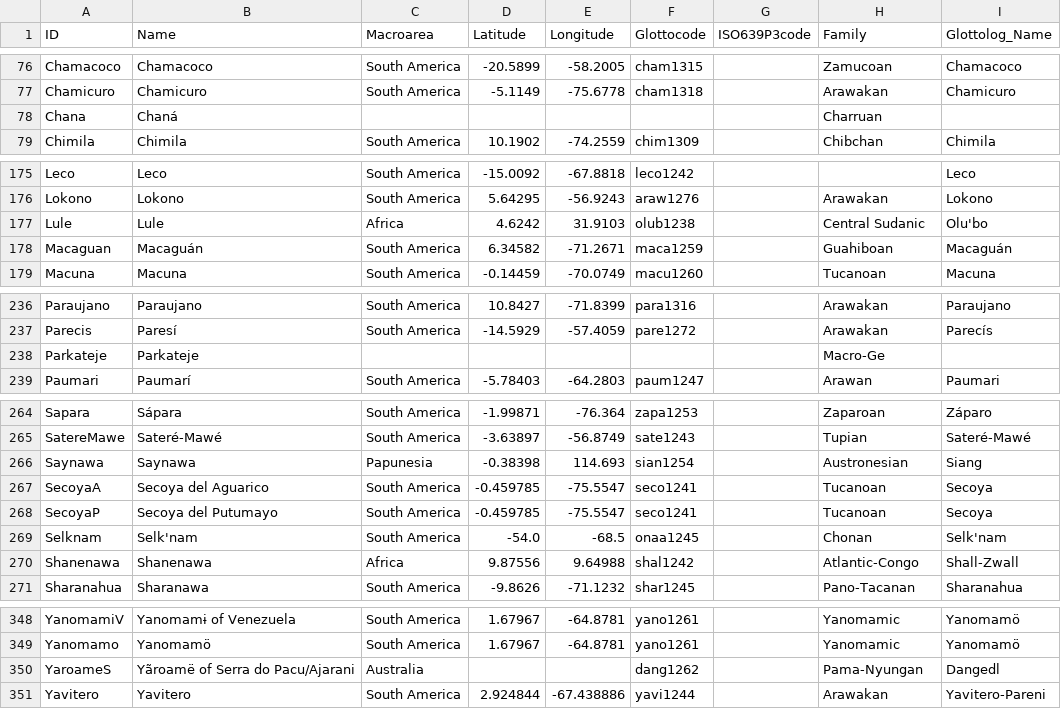
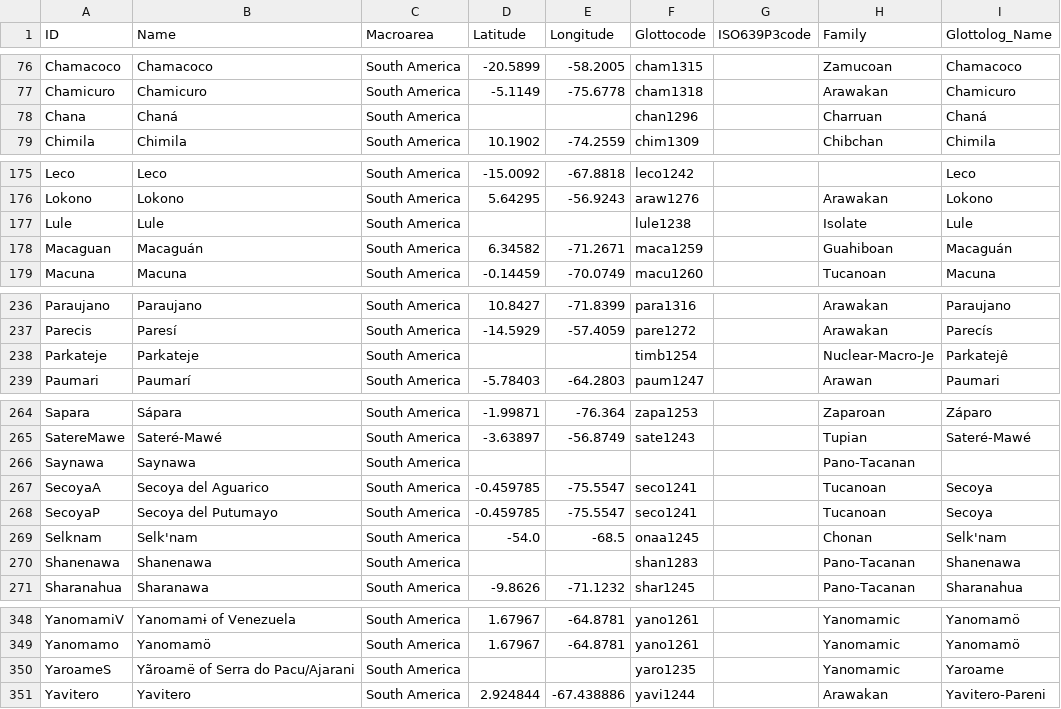
Before and after one commit to cldf-datasets/saphon, a CSV file: etc/languages.csv, drawn as a sheet; only a part is shown, gaps mark what is left out; the diff covers the shown part only.

Commit message:
Update languages.csv - region, glottocode and more
Corrected regions to South America, corrected/added glottocodes,  corrected/added family. Cleared lat/long where incorrect; did not add/update lat/long.

```diff
--- a/etc/languages.csv
+++ b/etc/languages.csv
@@ -77,3 +77,3 @@ Chamacoco,Chamacoco,South America,-20.5899,-58.2005,cham1315,,Zamucoan,Chamacoco
 Chamicuro,Chamicuro,South America,-5.1149,-75.6778,cham1318,,Arawakan,Chamicuro
-Chana,Chaná,,,,,,Charruan,
+Chana,Chaná,South America,,,chan1296,,Charruan,Chaná
 Chimila,Chimila,South America,10.1902,-74.2559,chim1309,,Chibchan,Chimila
@@ -176,3 +176,3 @@ Leco,Leco,South America,-15.0092,-67.8818,leco1242,,,Leco
 Lokono,Lokono,South America,5.64295,-56.9243,araw1276,,Arawakan,Lokono
-Lule,Lule,Africa,4.6242,31.9103,olub1238,,Central Sudanic,Olu'bo
+Lule,Lule,South America,,,lule1238,,Isolate,Lule
 Macaguan,Macaguán,South America,6.34582,-71.2671,maca1259,,Guahiboan,Macaguán
@@ -237,3 +237,3 @@ Paraujano,Paraujano,South America,10.8427,-71.8399,para1316,,Arawakan,Paraujano
 Parecis,Paresí,South America,-14.5929,-57.4059,pare1272,,Arawakan,Parecís
-Parkateje,Parkateje,,,,,,Macro-Ge,
+Parkateje,Parkateje,South America,,,timb1254,,Nuclear-Macro-Je,Parkatejê
 Paumari,Paumarí,South America,-5.78403,-64.2803,paum1247,,Arawan,Paumari
@@ -265,3 +265,3 @@ Sapara,Sápara,South America,-1.99871,-76.364,zapa1253,,Zaparoan,Záparo
 SatereMawe,Sateré-Mawé,South America,-3.63897,-56.8749,sate1243,,Tupian,Sateré-Mawé
-Saynawa,Saynawa,Papunesia,-0.38398,114.693,sian1254,,Austronesian,Siang
+Saynawa,Saynawa,South America,,,,,Pano-Tacanan,
 SecoyaA,Secoya del Aguarico,South America,-0.459785,-75.5547,seco1241,,Tucanoan,Secoya
@@ -269,3 +269,3 @@ SecoyaP,Secoya del Putumayo,South America,-0.459785,-75.5547,seco1241,,Tucanoan,
 Selknam,Selk'nam,South America,-54.0,-68.5,onaa1245,,Chonan,Selk'nam
-Shanenawa,Shanenawa,Africa,9.87556,9.64988,shal1242,,Atlantic-Congo,Shall-Zwall
+Shanenawa,Shanenawa,South America,,,shan1283,,Pano-Tacanan,Shanenawa
 Sharanahua,Sharanawa,South America,-9.8626,-71.1232,shar1245,,Pano-Tacanan,Sharanahua
@@ -349,3 +349,3 @@ YanomamiV,Yanomamɨ of Venezuela,South America,1.67967,-64.8781,yano1261,,Yanoma
 Yanomamo,Yanomamö,South America,1.67967,-64.8781,yano1261,,Yanomamic,Yanomamö
-YaroameS,Yãroamë of Serra do Pacu/Ajarani,Australia,,,dang1262,,Pama-Nyungan,Dangedl
+YaroameS,Yãroamë of Serra do Pacu/Ajarani,South America,,,yaro1235,,Yanomamic,Yaroame
 Yavitero,Yavitero,South America,2.924844,-67.438886,yavi1244,,Arawakan,Yavitero-Pareni
```
Also changed, not shown: 6 edited cells elsewhere in this file.
